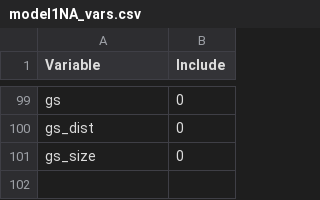
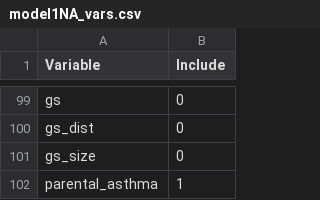
Before and after one commit to angelapinotdemoira/cats_and_dogs, a CSV file: models/model1NA_vars.csv, drawn as a sheet; only a part is shown, gaps mark what is left out; the diff names each change by its address in the sheet, - before the commit and + after, or states it on an @@ line.

Commit message:
Update model1NA_vars.csv

```diff
--- a/models/model1NA_vars.csv
+++ b/models/model1NA_vars.csv
+row 102: parental_asthma | 1
```
